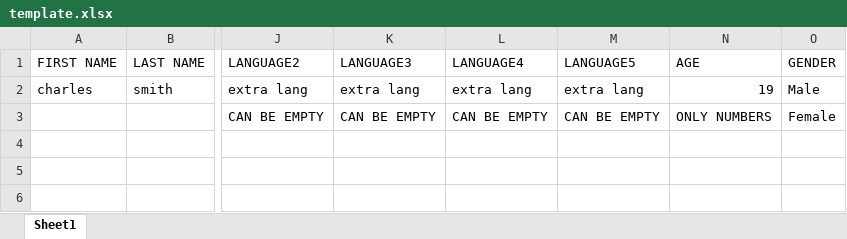
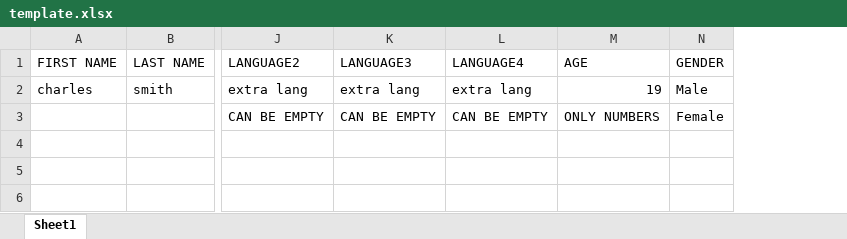
Before and after one commit to rodrelonmask/HR, an Excel workbook: website/template.xlsx, sheet Sheet1, drawn as a sheet; only a part is shown, gaps mark what is left out; values as stored, in another font and other column widths than the file's, no borders; the diff names each change by its address in the sheet, - before the commit and + after, or states it on an @@ line.

Commit message:
Add files via upload

```diff
--- a/website/template.xlsx (sheet Sheet1)
+++ b/website/template.xlsx (sheet Sheet1)
-column M (LANGUAGE5), rows 2-3: extra lang | CAN BE EMPTY
```
